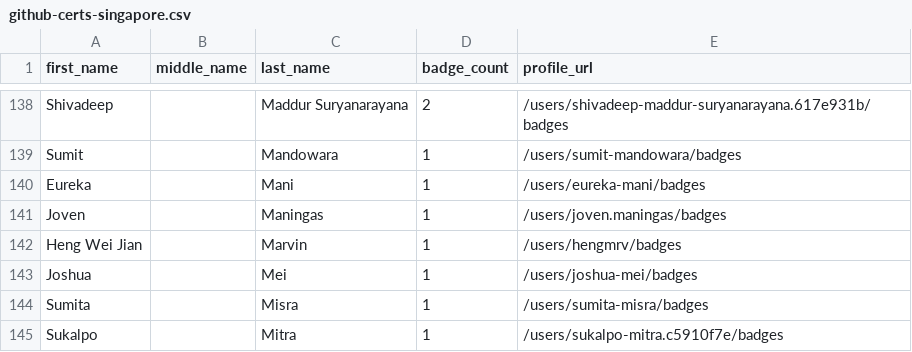
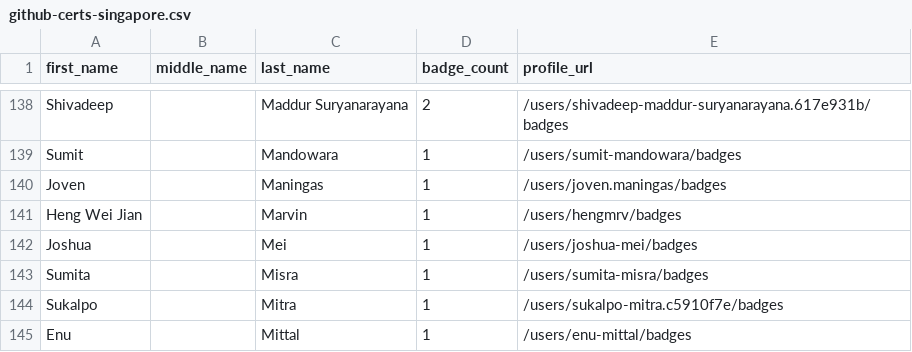
Before and after one commit to DennisThie/github-certification-ranking, a CSV file: datasource/github-certs-singapore.csv, drawn as a sheet; only a part is shown, gaps mark what is left out; the shorter side is filled out with more unchanged rows; the diff names each change by its address in the sheet, - before the commit and + after, or states it on an @@ line.

```diff
--- a/datasource/github-certs-singapore.csv
+++ b/datasource/github-certs-singapore.csv
-row 140: Eureka |  | Mani | 1 | /users/eureka-mani/badges
```
Also changed, not shown: datasource/github-certs-austria.csv, datasource/github-certs-brazil.csv, 34 other files.
